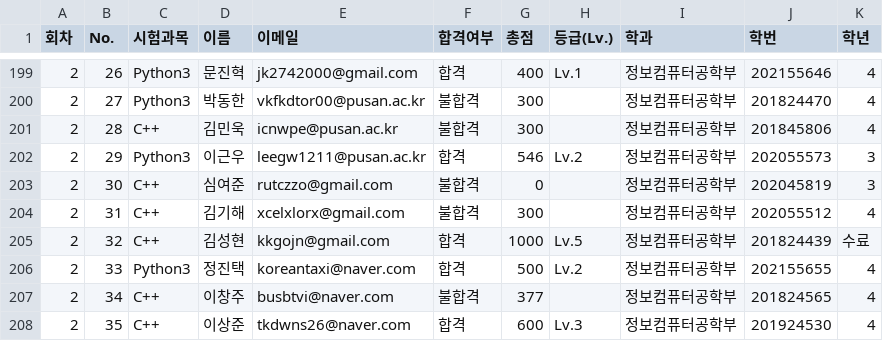
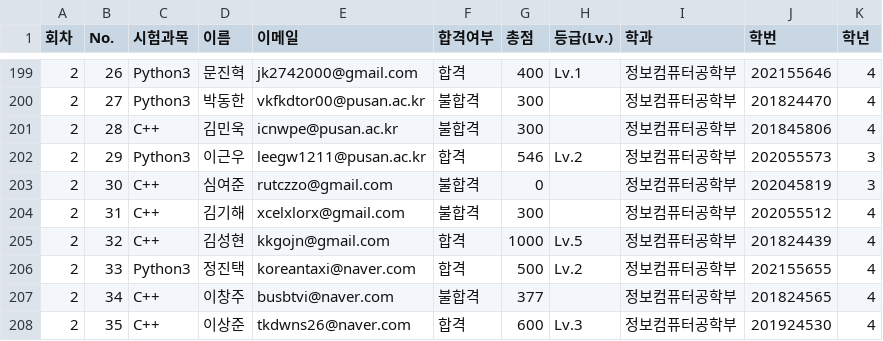
Before and after one commit to cgseong/pcc, a CSV file: 부산대학교_PCC_응시결과.csv, drawn as a sheet; only a part is shown, gaps mark what is left out.

Commit message:
Update 부산대학교_PCC_응시결과.csv

```diff
--- a/부산대학교_PCC_응시결과.csv
+++ b/부산대학교_PCC_응시결과.csv
@@ -204,3 +204,3 @@
 2,31,C++,김기해,xcelxlorx@gmail.com,불합격,300,,정보컴퓨터공학부,202055512,4
-2,32,C++,김성현,kkgojn@gmail.com,합격,1000,Lv.5,정보컴퓨터공학부,201824439,수료
+2,32,C++,김성현,kkgojn@gmail.com,합격,1000,Lv.5,정보컴퓨터공학부,201824439,4
 2,33,Python3,정진택,koreantaxi@naver.com,합격,500,Lv.2,정보컴퓨터공학부,202155655,4
```
